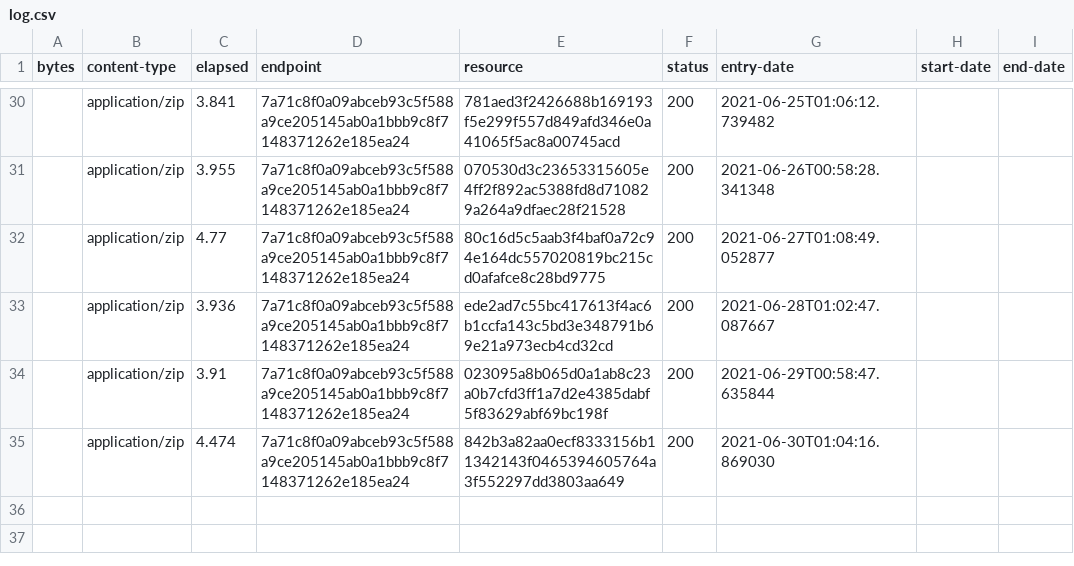
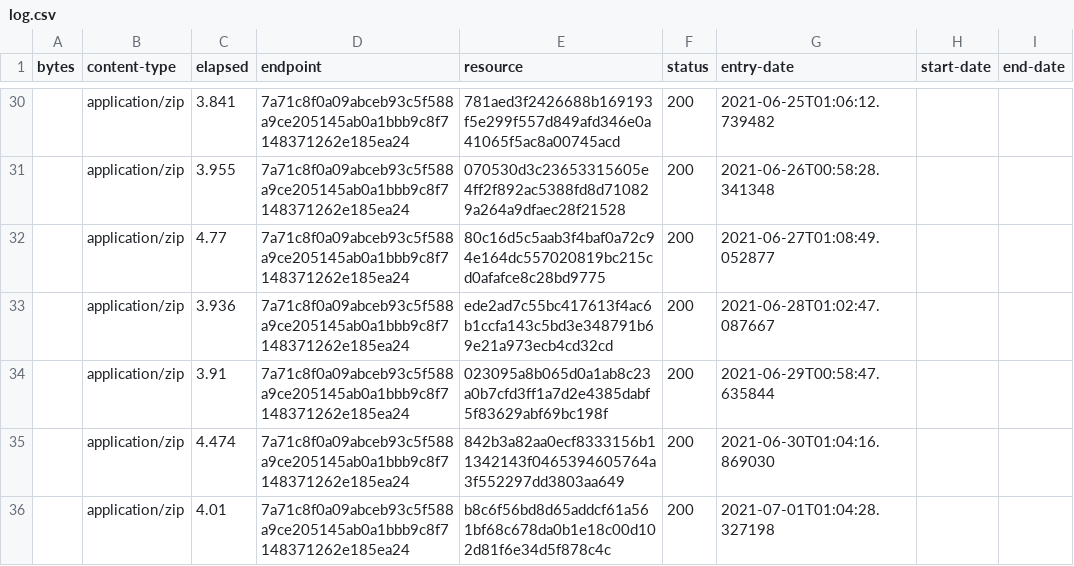
Before and after one commit to digital-land/green-belt-collection, a CSV file: collection/log.csv, drawn as a sheet; only a part is shown, gaps mark what is left out.

Commit message:
Collection 2021-07-01

```diff
--- a/collection/log.csv
+++ b/collection/log.csv
@@ -35 +35,2 @@ bytes,content-type,elapsed,endpoint,resource,status,entry-date,start-date,end-da
 ,application/zip,4.474,7a71c8f0a09abceb93c5f588a9ce205145ab0a1bbb9c8f7148371262e185ea24,842b3a82aa0ecf8333156b11342143f0465394605764a3f552297dd3803aa649,200,2021-06-30T01:04:16.869030,,
+,application/zip,4.01,7a71c8f0a09abceb93c5f588a9ce205145ab0a1bbb9c8f7148371262e185ea24,b8c6f56bd8d65addcf61a561bf68c678da0b1e18c00d102d81f6e34d5f878c4c,200,2021-07-01T01:04:28.327198,,
```
Also changed, not shown: collection/resource.csv, 1 other file.
